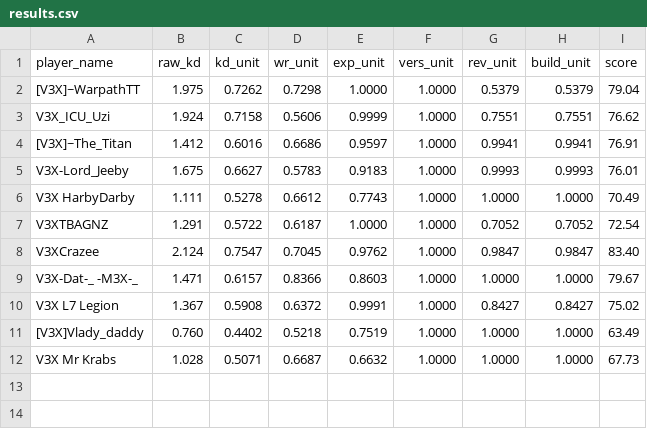
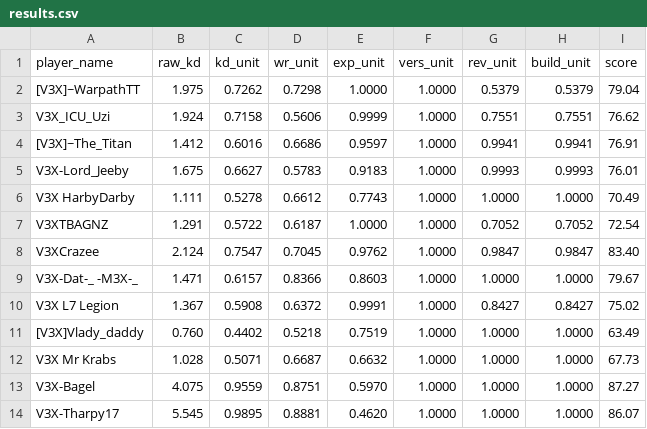
Before and after one commit to coletharp17/V3X-leaderboard, a CSV file: results.csv, drawn as a sheet; the diff names each change by its address in the sheet, - before the commit and + after, or states it on an @@ line.

```diff
--- a/results.csv
+++ b/results.csv
+row 13: V3X-Bagel | 4.075 | 0.9559 | 0.8751 | 0.5970 | 1.0000 | 1.0000 | 1.0000 | 87.27
+row 14: V3X-Tharpy17 | 5.545 | 0.9895 | 0.8881 | 0.4620 | 1.0000 | 1.0000 | 1.0000 | 86.07
```
Also changed, not shown: players.csv.
